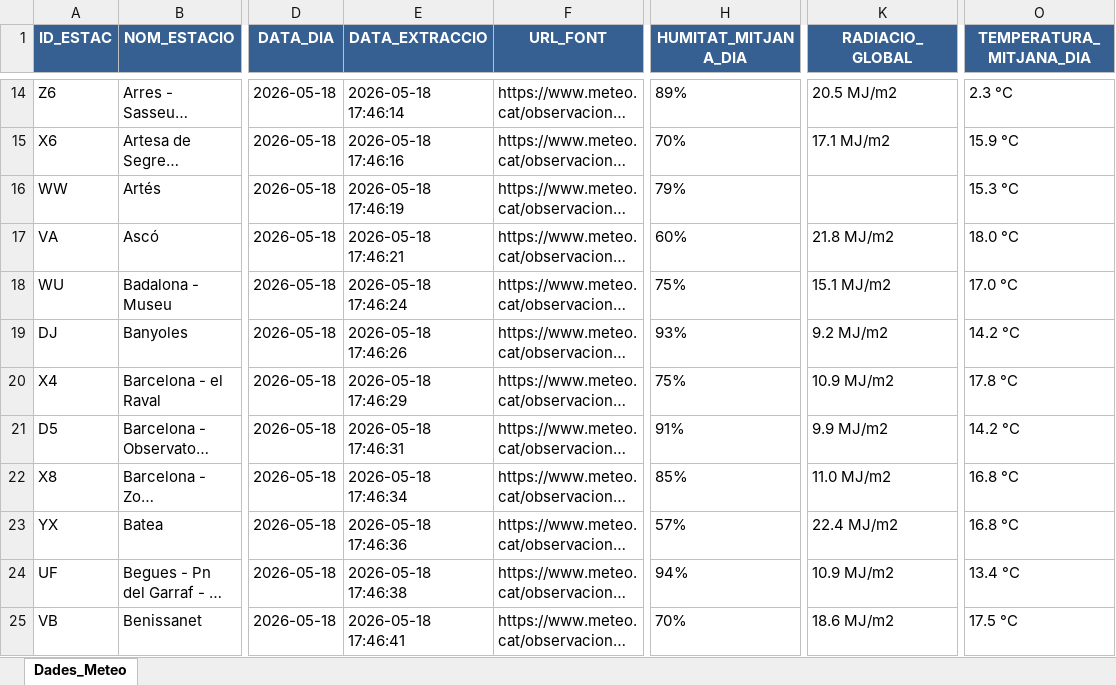
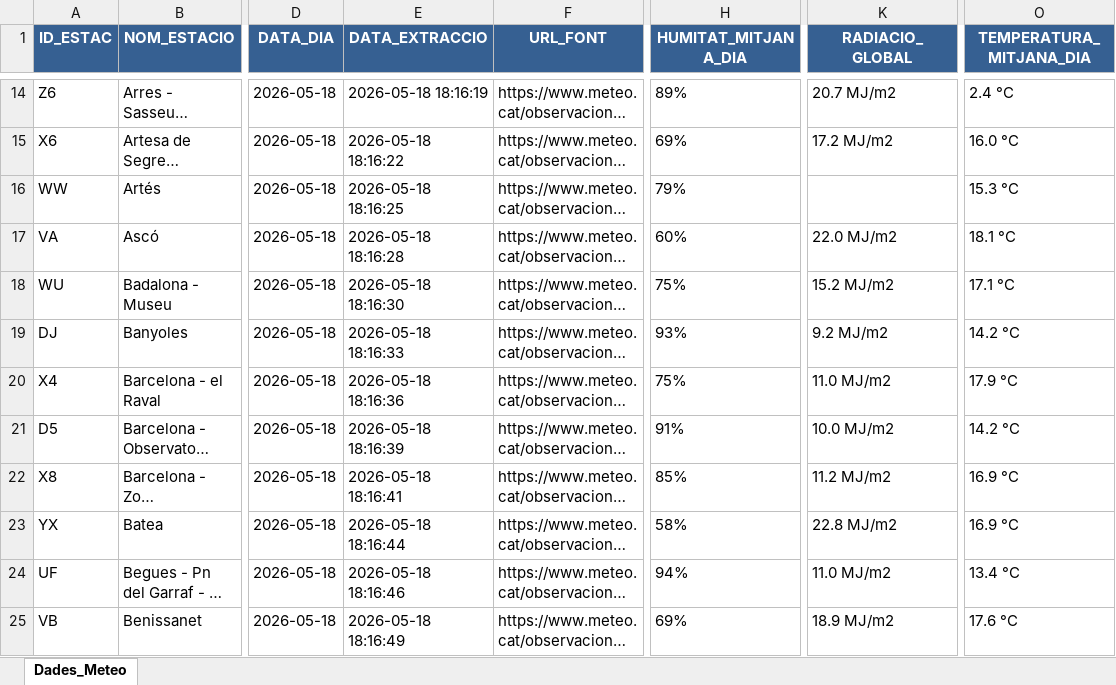
Before and after one commit to joandecorts/getdailydate, an Excel workbook: src/data/resum_diari_meteocat.xlsx, sheet Dades_Meteo, drawn as a sheet; only a part is shown, gaps mark what is left out; long unchanged cells end in …; values as stored, in another font and other column widths than the file's, no borders; the diff covers the shown part only; the diff names each change by its address in the sheet, - before the commit and + after, or states it on an @@ line.

```diff
--- a/src/data/resum_diari_meteocat.xlsx (sheet Dades_Meteo)
+++ b/src/data/resum_diari_meteocat.xlsx (sheet Dades_Meteo)
-E14 (DATA_EXTRACCIO): 2026-05-18 17:46:14
+E14 (DATA_EXTRACCIO): 2026-05-18 18:16:19
-K14 (RADIACIO_GLOBAL): 20.5 MJ/m2
+K14 (RADIACIO_GLOBAL): 20.7 MJ/m2
-O14 (TEMPERATURA_MITJANA_DIA): 2.3 °C
+O14 (TEMPERATURA_MITJANA_DIA): 2.4 °C
-E15 (DATA_EXTRACCIO): 2026-05-18 17:46:16
+E15 (DATA_EXTRACCIO): 2026-05-18 18:16:22
-H15 (HUMITAT_MITJANA_DIA): 70%
+H15 (HUMITAT_MITJANA_DIA): 69%
-K15 (RADIACIO_GLOBAL): 17.1 MJ/m2
+K15 (RADIACIO_GLOBAL): 17.2 MJ/m2
-O15 (TEMPERATURA_MITJANA_DIA): 15.9 °C
+O15 (TEMPERATURA_MITJANA_DIA): 16.0 °C
-E16 (DATA_EXTRACCIO): 2026-05-18 17:46:19
+E16 (DATA_EXTRACCIO): 2026-05-18 18:16:25
-E17 (DATA_EXTRACCIO): 2026-05-18 17:46:21
+E17 (DATA_EXTRACCIO): 2026-05-18 18:16:28
-K17 (RADIACIO_GLOBAL): 21.8 MJ/m2
+K17 (RADIACIO_GLOBAL): 22.0 MJ/m2
-O17 (TEMPERATURA_MITJANA_DIA): 18.0 °C
+O17 (TEMPERATURA_MITJANA_DIA): 18.1 °C
-E18 (DATA_EXTRACCIO): 2026-05-18 17:46:24
+E18 (DATA_EXTRACCIO): 2026-05-18 18:16:30
-K18 (RADIACIO_GLOBAL): 15.1 MJ/m2
+K18 (RADIACIO_GLOBAL): 15.2 MJ/m2
-O18 (TEMPERATURA_MITJANA_DIA): 17.0 °C
+O18 (TEMPERATURA_MITJANA_DIA): 17.1 °C
-E19 (DATA_EXTRACCIO): 2026-05-18 17:46:26
+E19 (DATA_EXTRACCIO): 2026-05-18 18:16:33
-E20 (DATA_EXTRACCIO): 2026-05-18 17:46:29
+E20 (DATA_EXTRACCIO): 2026-05-18 18:16:36
-K20 (RADIACIO_GLOBAL): 10.9 MJ/m2
+K20 (RADIACIO_GLOBAL): 11.0 MJ/m2
-O20 (TEMPERATURA_MITJANA_DIA): 17.8 °C
+O20 (TEMPERATURA_MITJANA_DIA): 17.9 °C
-E21 (DATA_EXTRACCIO): 2026-05-18 17:46:31
+E21 (DATA_EXTRACCIO): 2026-05-18 18:16:39
-K21 (RADIACIO_GLOBAL): 9.9 MJ/m2
+K21 (RADIACIO_GLOBAL): 10.0 MJ/m2
-E22 (DATA_EXTRACCIO): 2026-05-18 17:46:34
+E22 (DATA_EXTRACCIO): 2026-05-18 18:16:41
-K22 (RADIACIO_GLOBAL): 11.0 MJ/m2
+K22 (RADIACIO_GLOBAL): 11.2 MJ/m2
-O22:O23 (TEMPERATURA_MITJANA_DIA): 16.8 °C
+O22:O23 (TEMPERATURA_MITJANA_DIA): 16.9 °C
-E23 (DATA_EXTRACCIO): 2026-05-18 17:46:36
+E23 (DATA_EXTRACCIO): 2026-05-18 18:16:44
-H23 (HUMITAT_MITJANA_DIA): 57%
+H23 (HUMITAT_MITJANA_DIA): 58%
-K23 (RADIACIO_GLOBAL): 22.4 MJ/m2
+K23 (RADIACIO_GLOBAL): 22.8 MJ/m2
-E24 (DATA_EXTRACCIO): 2026-05-18 17:46:38
+E24 (DATA_EXTRACCIO): 2026-05-18 18:16:46
-K24 (RADIACIO_GLOBAL): 10.9 MJ/m2
+K24 (RADIACIO_GLOBAL): 11.0 MJ/m2
-E25 (DATA_EXTRACCIO): 2026-05-18 17:46:41
+E25 (DATA_EXTRACCIO): 2026-05-18 18:16:49
-H25 (HUMITAT_MITJANA_DIA): 70%
+H25 (HUMITAT_MITJANA_DIA): 69%
-K25 (RADIACIO_GLOBAL): 18.6 MJ/m2
+K25 (RADIACIO_GLOBAL): 18.9 MJ/m2
-O25 (TEMPERATURA_MITJANA_DIA): 17.5 °C
+O25 (TEMPERATURA_MITJANA_DIA): 17.6 °C
```
Also changed, not shown: 464 edited cells elsewhere in this sheet, 3 other files.
